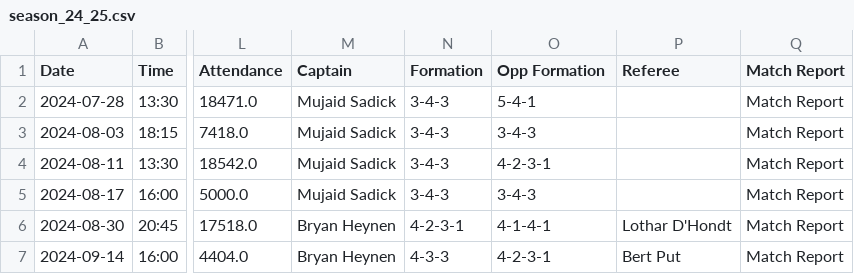
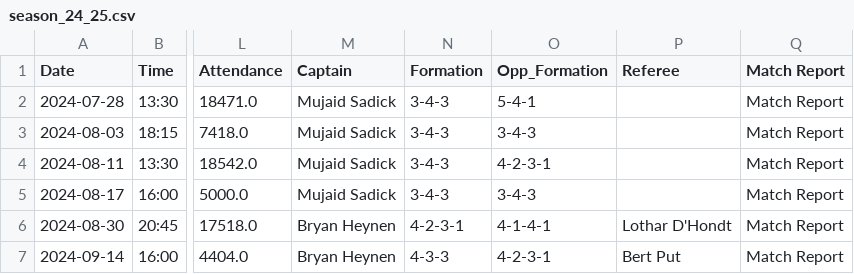
Before and after one commit to LanreAdetola/ProLeague, a CSV file: Genk_23-25/season_24_25.csv, drawn as a sheet; only a part is shown, gaps mark what is left out; the diff names each change by its address in the sheet, - before the commit and + after, or states it on an @@ line.

Commit message:
Update season_24_25.csv
fixed spacing in column heading

```diff
--- a/Genk_23-25/season_24_25.csv
+++ b/Genk_23-25/season_24_25.csv
-O1: Opp Formation
+O1: Opp_Formation
```
